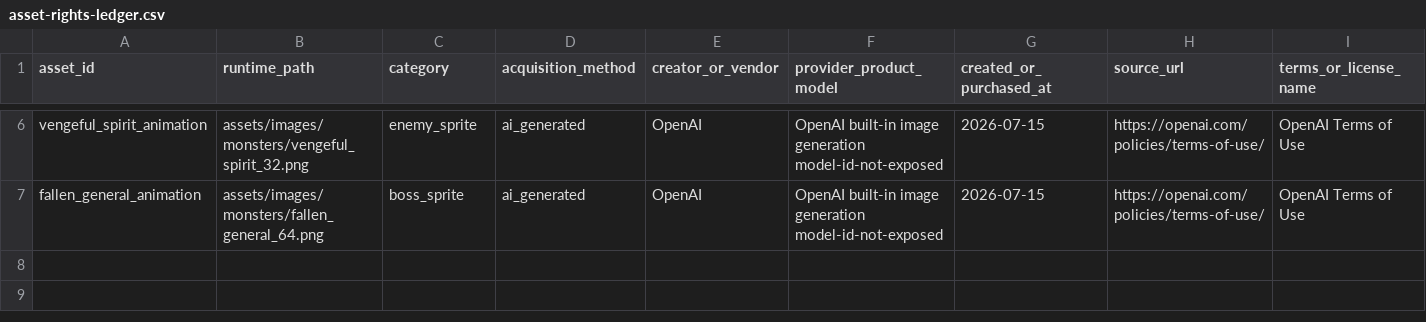
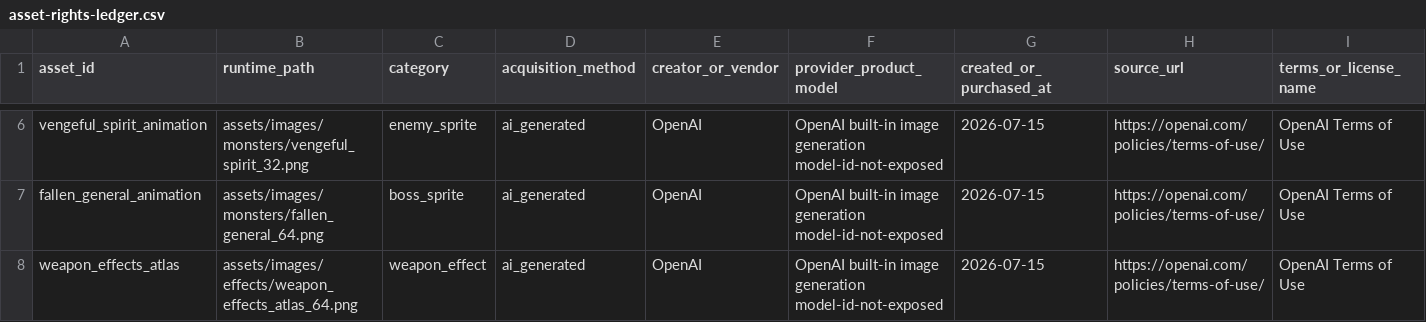
Before and after one commit to jinygod/Joseon-Dynasty-Survival, a CSV file: docs/assets/asset-rights-ledger.csv, drawn as a sheet; only a part is shown, gaps mark what is left out; rows hold the shown columns only; the diff names each change by its address in the sheet, - before the commit and + after, or states it on an @@ line.

Commit message:
feat: add animated weapon effect atlas

```diff
--- a/docs/assets/asset-rights-ledger.csv
+++ b/docs/assets/asset-rights-ledger.csv
+row 8: weapon_effects_atlas | assets/images/effects/weapon_effects_atlas_64.png | weapon_effect | ai_generated | OpenAI | OpenAI built-in image generation model-id-not-exposed | 2026-07-15 | https://openai.com/policies/terms-of-use/ | OpenAI Terms of Use
```
Also changed, not shown: 13 other files.
